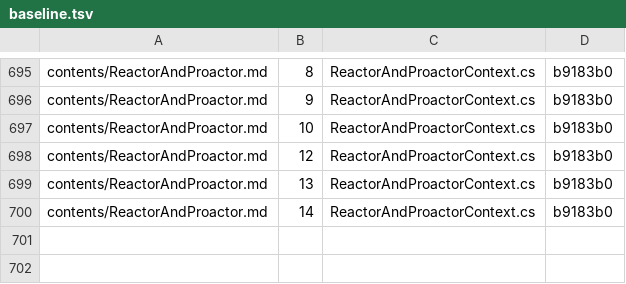
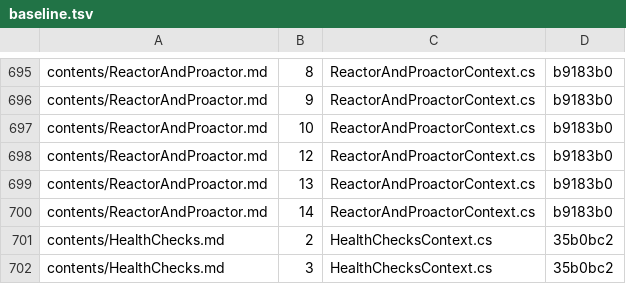
Before and after one commit to BrighterCommand/Docs, a TSV file: tools/blockcheck/baseline.tsv, drawn as a sheet; only a part is shown, gaps mark what is left out.

```diff
--- a/tools/blockcheck/baseline.tsv
+++ b/tools/blockcheck/baseline.tsv
@@ -700 +700,3 @@ contents/ReactorAndProactor.md	13	ReactorAndProactorContext.cs	b9183b0
 contents/ReactorAndProactor.md	14	ReactorAndProactorContext.cs	b9183b0
+contents/HealthChecks.md	2	HealthChecksContext.cs	35b0bc2
+contents/HealthChecks.md	3	HealthChecksContext.cs	35b0bc2
```
Also changed, not shown: 1 other file.
